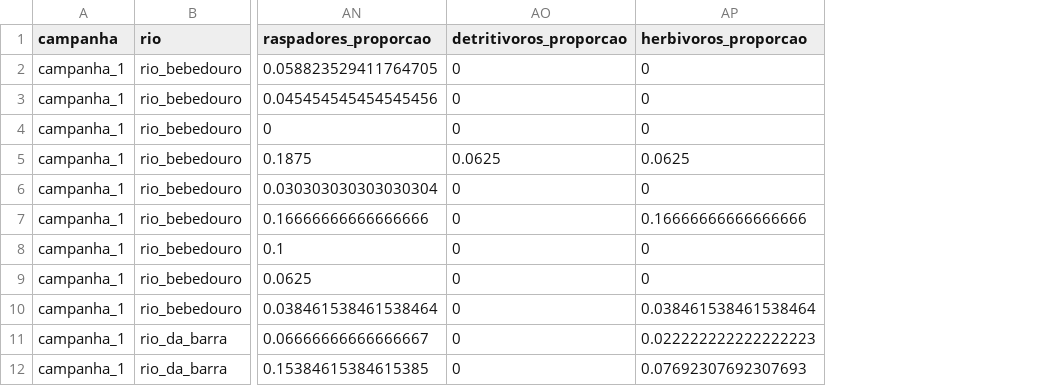
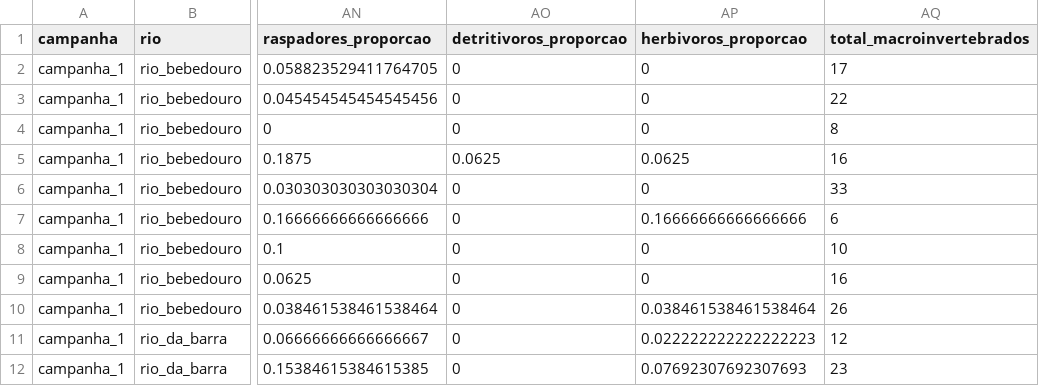
Before and after one commit to LeoBrait/macroinvertebrates_bocaina_2, a CSV file: dados/processado/matriz_indices_imaturos_piata.csv, drawn as a sheet; only a part is shown, gaps mark what is left out; the diff names each change by its address in the sheet, - before the commit and + after, or states it on an @@ line.

```diff
--- a/dados/processado/matriz_indices_imaturos_piata.csv
+++ b/dados/processado/matriz_indices_imaturos_piata.csv
+column AQ (total_macroinvertebrados), rows 2-12: 17 | 22 | 8 | 16 | 33 | 6 | 10 | 16 | 26 | 12 | 23
```
Also changed, not shown: 42 other files.
